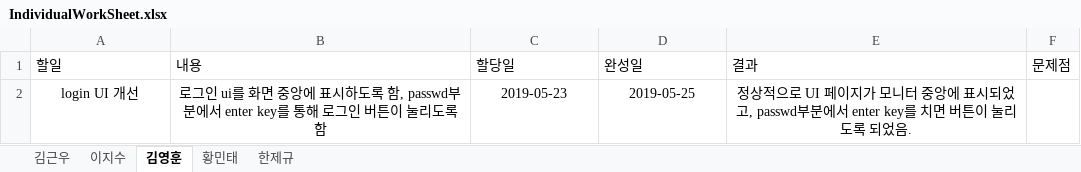
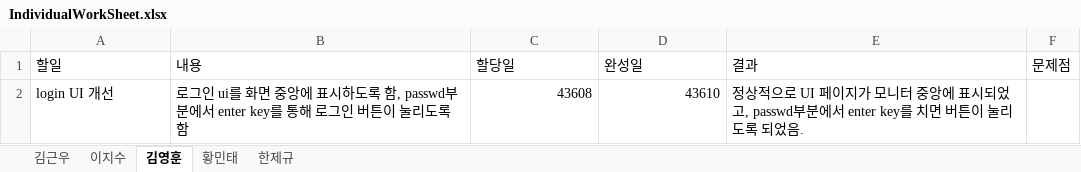
Before and after one commit to unit09/KNU-Software-Engineering-Team-15, an Excel workbook: IndividualWorkSheet.xlsx, sheet 김영훈, drawn as a sheet; values as stored, in another font and other column widths than the file's, no borders; table styles not drawn; the diff names each change by its address in the sheet, - before the commit and + after, or states it on an @@ line.

```diff
--- a/IndividualWorkSheet.xlsx (sheet 김영훈)
+++ b/IndividualWorkSheet.xlsx (sheet 김영훈)
-A2:B2 alignment: center
+A2:B2 alignment: left
-C2 (할당일): 2019-05-23
+C2 (할당일): 43608
-C2:D2 alignment: center
+C2:D2 alignment: right
-D2 (완성일): 2019-05-25
+D2 (완성일): 43610
-E2 alignment: center
+E2 alignment: left
```
Also changed, not shown: sheet 한제규, sheet 이지수, sheet 황민태.
